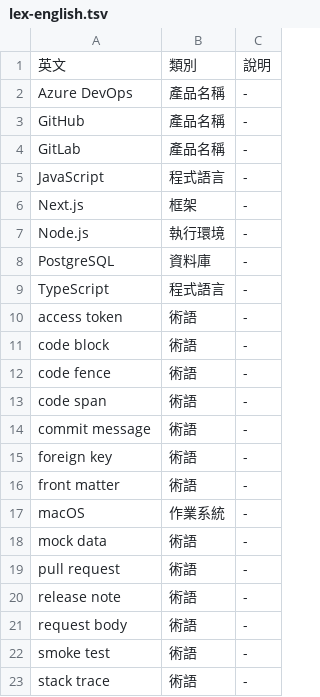
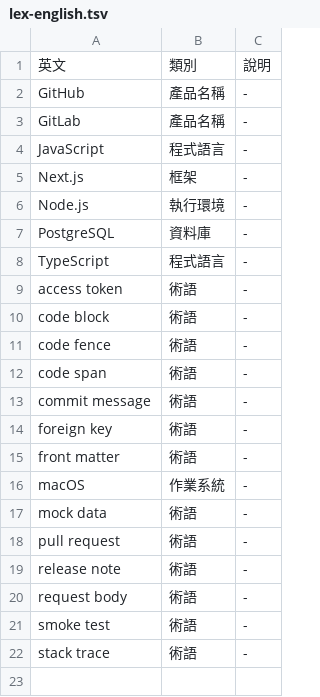
Before and after one commit to linziyou0601/galaxy-buds-mac-control, a TSV file: .ai/skills/rule-writing/references/tables/lex-english.tsv, drawn as a sheet; the diff names each change by its address in the sheet, - before the commit and + after, or states it on an @@ line.

```diff
--- a/.ai/skills/rule-writing/references/tables/lex-english.tsv
+++ b/.ai/skills/rule-writing/references/tables/lex-english.tsv
-row 2: Azure DevOps | 產品名稱 | -
```
Also changed, not shown: .ai/skills/rule-writing/references/tables/layout-markdown.tsv, .ai/skills/rule-writing/references/tables/lex-locale.tsv, 24 other files.
